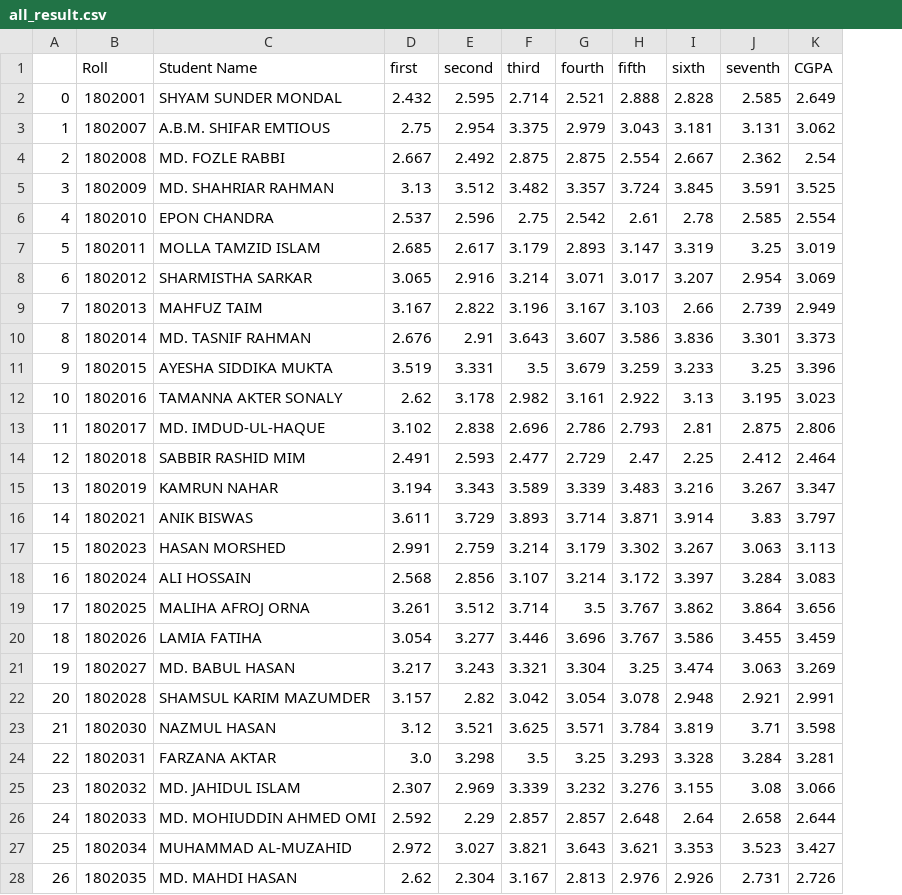
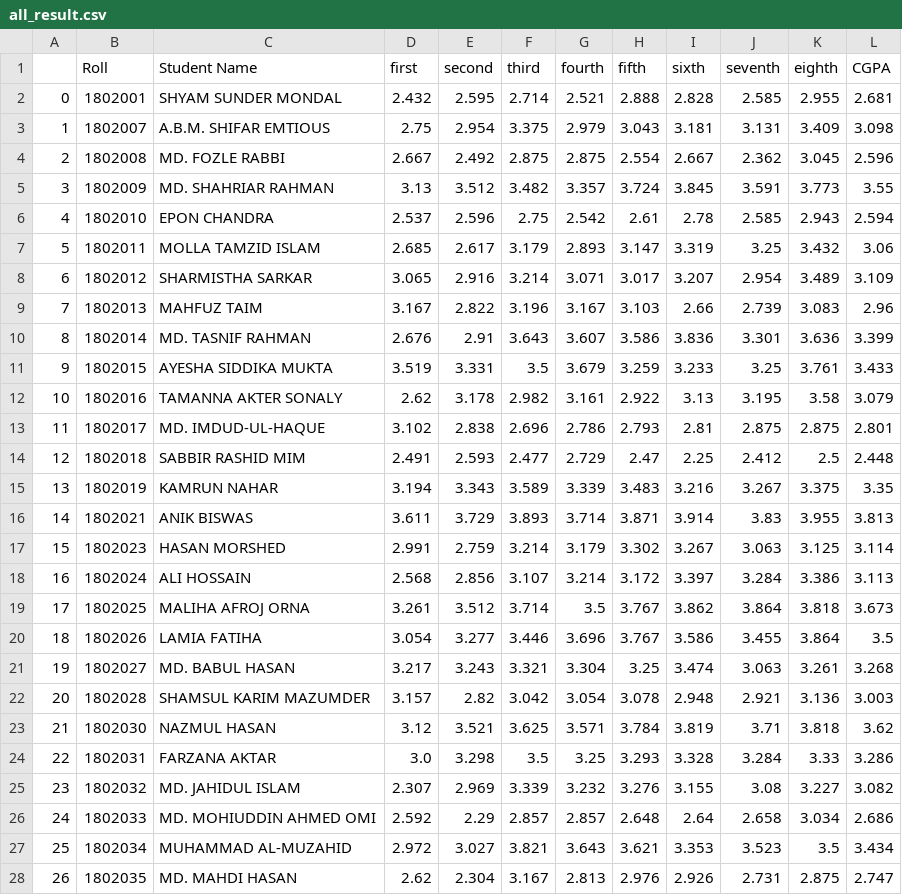
Before and after one commit to bhyeanhasan/ML-and-AI, a CSV file: Result/all_result.csv, drawn as a sheet; only a part is shown; addresses are those after the commit; the diff covers the shown part only; the diff names each change by its address in the sheet, - before the commit and + after, or states it on an @@ line.

Commit message:
Final Result Analysis

```diff
--- a/Result/all_result.csv
+++ b/Result/all_result.csv
+column K (eighth), rows 2-28: 2.955 | 3.409 | 3.045 | 3.773 | 2.943 | 3.432 | 3.489 | 3.083 | 3.636 | 3.761 | 3.58 | 2.875 | 2.5 | 3.375 | 3.955 | 3.125 | 3.386 | 3.818 | 3.864 | 3.261 | 3.136 | 3.818 | 3.33 | 3.227 | 3.034 | 3.5 | 2.875
-L2 (CGPA): 2.649
+L2 (CGPA): 2.681
-L3 (CGPA): 3.062
+L3 (CGPA): 3.098
-L4 (CGPA): 2.54
+L4 (CGPA): 2.596
-L5 (CGPA): 3.525
+L5 (CGPA): 3.55
-L6 (CGPA): 2.554
+L6 (CGPA): 2.594
-L7 (CGPA): 3.019
+L7 (CGPA): 3.06
-L8 (CGPA): 3.069
+L8 (CGPA): 3.109
-L9 (CGPA): 2.949
+L9 (CGPA): 2.96
-L10 (CGPA): 3.373
+L10 (CGPA): 3.399
-L11 (CGPA): 3.396
+L11 (CGPA): 3.433
-L12 (CGPA): 3.023
+L12 (CGPA): 3.079
-L13 (CGPA): 2.806
+L13 (CGPA): 2.801
-L14 (CGPA): 2.464
+L14 (CGPA): 2.448
-L15 (CGPA): 3.347
+L15 (CGPA): 3.35
-L16 (CGPA): 3.797
+L16 (CGPA): 3.813
-L17 (CGPA): 3.113
+L17 (CGPA): 3.114
-L18 (CGPA): 3.083
+L18 (CGPA): 3.113
-L19 (CGPA): 3.656
+L19 (CGPA): 3.673
-L20 (CGPA): 3.459
+L20 (CGPA): 3.5
-L21 (CGPA): 3.269
+L21 (CGPA): 3.268
-L22 (CGPA): 2.991
+L22 (CGPA): 3.003
-L23 (CGPA): 3.598
+L23 (CGPA): 3.62
-L24 (CGPA): 3.281
+L24 (CGPA): 3.286
-L25 (CGPA): 3.066
+L25 (CGPA): 3.082
-L26 (CGPA): 2.644
+L26 (CGPA): 2.686
-L27 (CGPA): 3.427
+L27 (CGPA): 3.434
-L28 (CGPA): 2.726
+L28 (CGPA): 2.747
```
Also changed, not shown: 3 removed rows and 24 edited cells elsewhere in this file, 4 other files.
